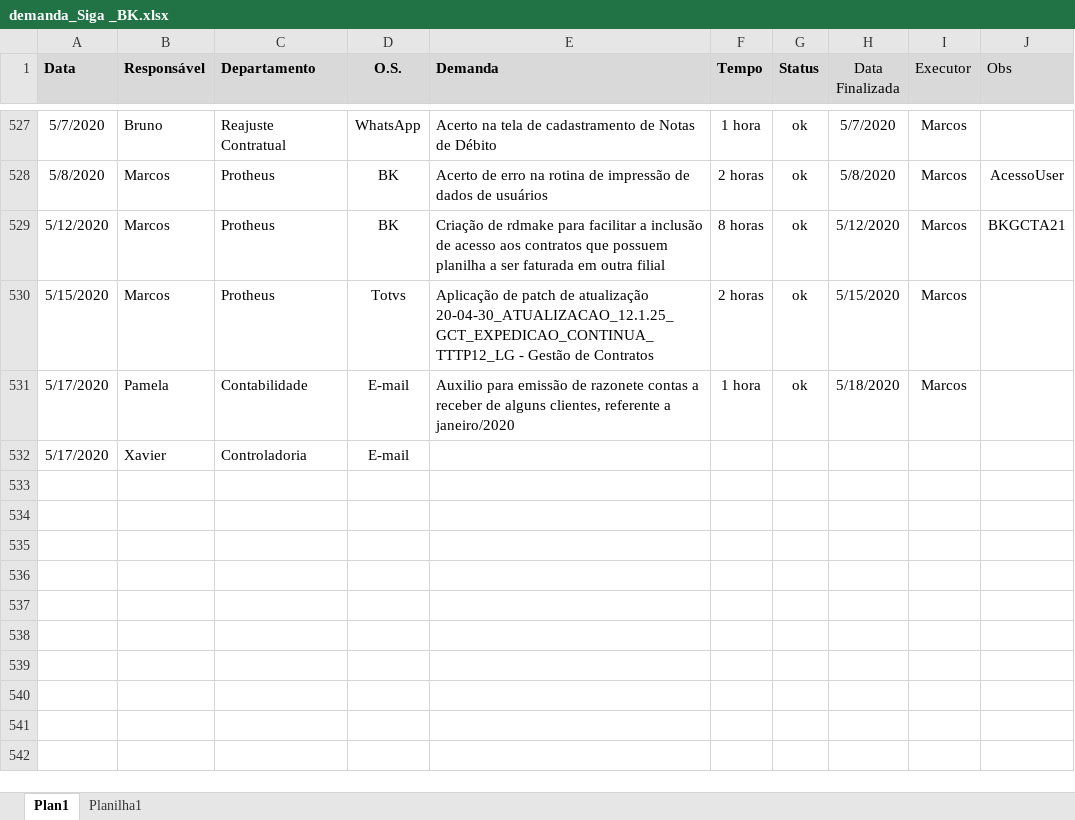
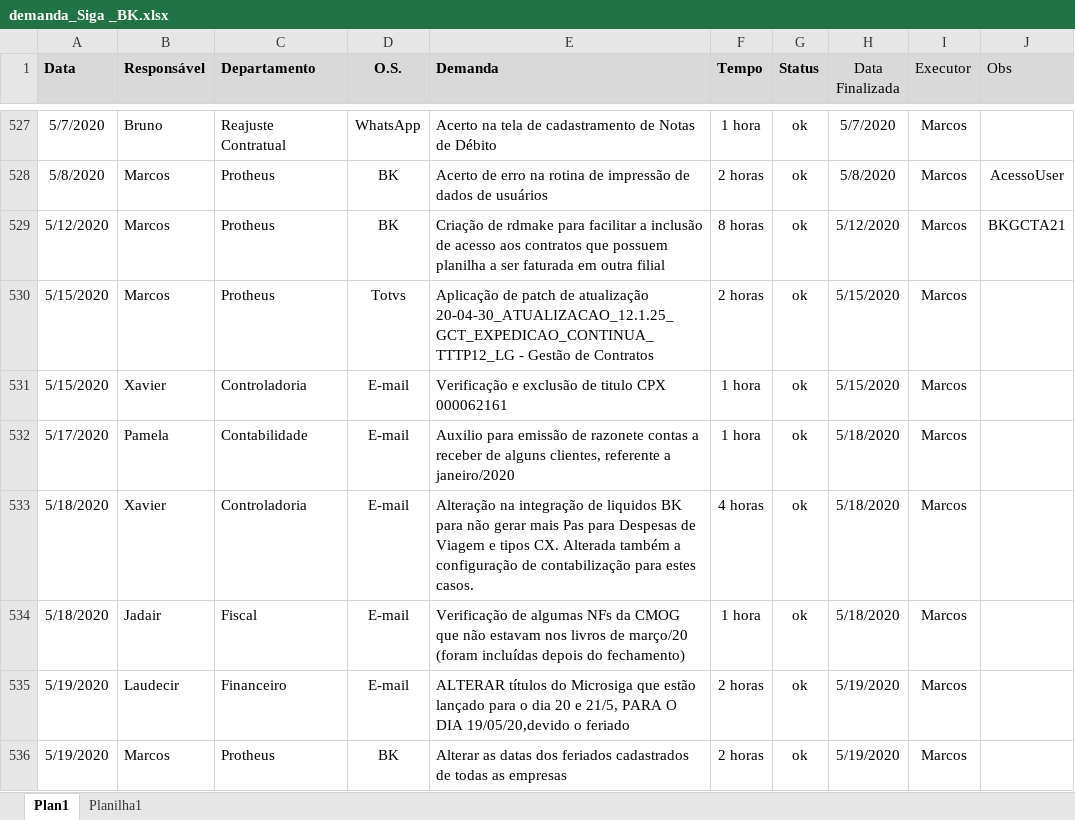
Before and after one commit to marcos-abrahao/bk, an Excel workbook: demanda_Siga _BK.xlsx, sheet Plan1, drawn as a sheet; only a part is shown, gaps mark what is left out; values as stored, in another font and other column widths than the file's, no borders; removed rows and columns are numbered as before the commit, all else as after; the diff names each change by its address in the sheet, - before the commit and + after, or states it on an @@ line.

```diff
--- a/demanda_Siga _BK.xlsx (sheet Plan1)
+++ b/demanda_Siga _BK.xlsx (sheet Plan1)
+row 531: 5/15/2020 | Xavier | Controladoria | E-mail | Verificação e exclusão de titulo CPX 000062161 | 1 hora | ok | 5/15/2020 | Marcos
-row 532: 5/17/2020 | Xavier | Controladoria | E-mail
+row 533: 5/18/2020 | Xavier | Controladoria | E-mail | Alteração na integração de liquidos BK para não gerar mais Pas para Despesas de Viagem e tipos CX. Alterada também a configuração de contabilização para estes casos. | 4 horas | ok | 5/18/2020 | Marcos
+row 534: 5/18/2020 | Jadair | Fiscal | E-mail | Verificação de algumas NFs da CMOG que não estavam nos livros de março/20 (foram incluídas depois do fechamento) | 1 hora | ok | 5/18/2020 | Marcos
+row 535: 5/19/2020 | Laudecir | Financeiro | E-mail | ALTERAR títulos do Microsiga que estão lançado para o dia 20 e 21/5, PARA O DIA 19/05/20,devido o feriado | 2 horas | ok | 5/19/2020 | Marcos
+row 536: 5/19/2020 | Marcos | Protheus | BK | Alterar as datas dos feriados cadastrados de todas as empresas | 2 horas | ok | 5/19/2020 | Marcos
```
Also changed, not shown: 3 other files.
